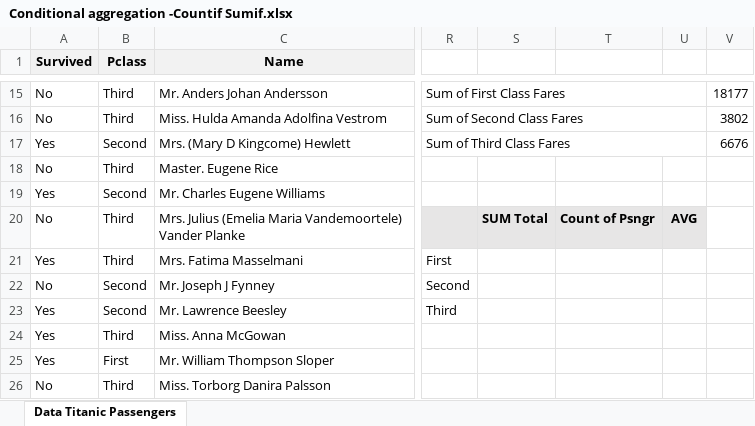
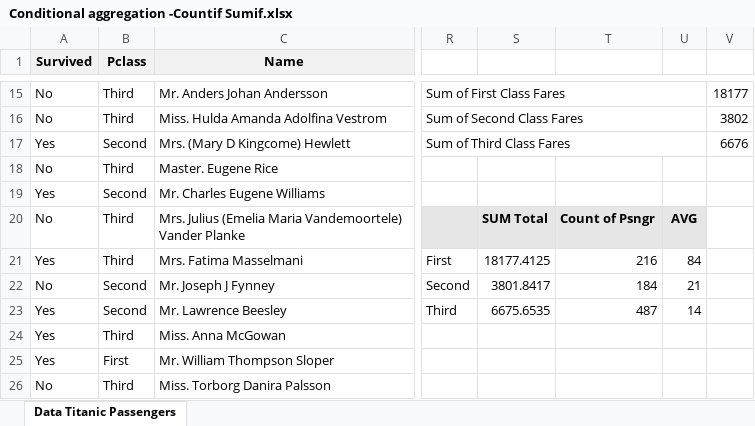
Before and after one commit to markpackham/Data_Foundations_WithYouWithMe, an Excel workbook: Basic Analysis/Conditional Aggregations/Conditional aggregation -Countif Sumif.xlsx, sheet Data Titanic Passengers, drawn as a sheet; only a part is shown, gaps mark what is left out; values as stored, in another font and other column widths than the file's, no borders; charts and pictures not drawn; the diff names each change by its address in the sheet, - before the commit and + after, or states it on an @@ line.

Commit message:
Add worksheet on multiple CountIFs

```diff
--- a/Basic Analysis/Conditional Aggregations/Conditional aggregation -Countif Sumif.xlsx (sheet Data Titanic Passengers)
+++ b/Basic Analysis/Conditional Aggregations/Conditional aggregation -Countif Sumif.xlsx (sheet Data Titanic Passengers)
-S21: (empty)
+S21: 18177.4125
-T21: (empty)
+T21: 216
-U21: (empty)
+U21: 84
-S22: (empty)
+S22: 3801.8417
-T22: (empty)
+T22: 184
-U22: (empty)
+U22: 21
-S23: (empty)
+S23: 6675.6535
-T23: (empty)
+T23: 487
-U23: (empty)
+U23: 14
```
Also changed, not shown: 1 other file.
